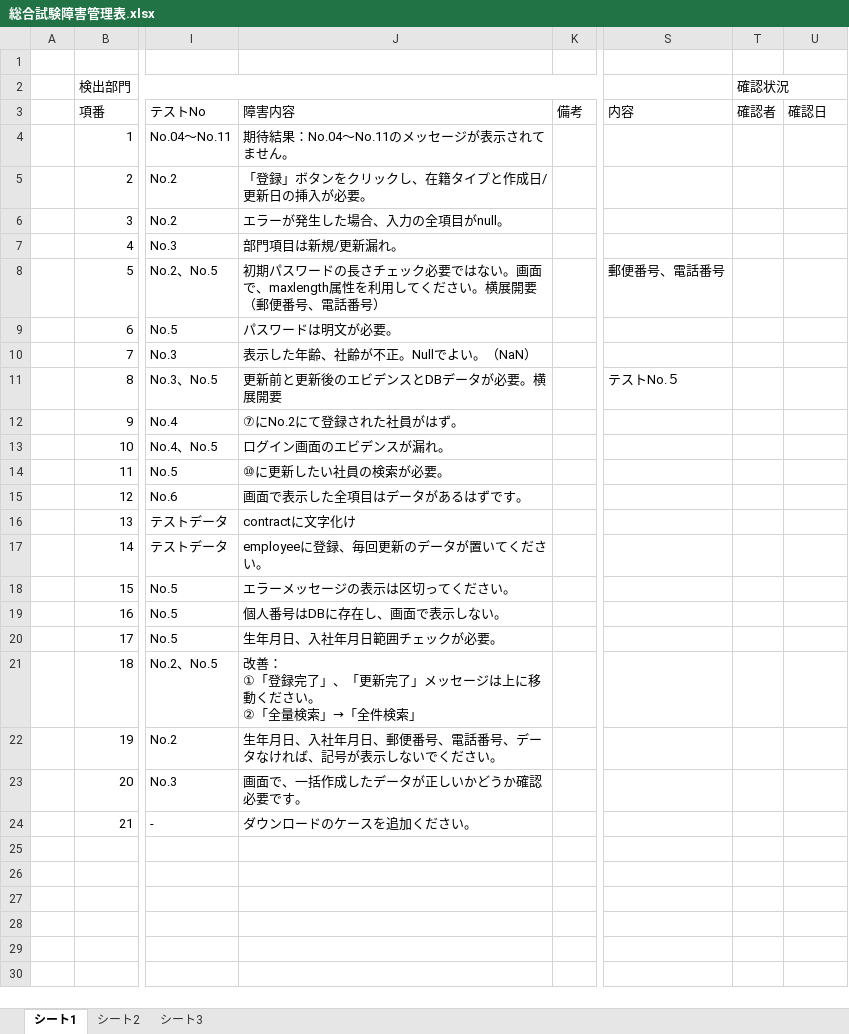
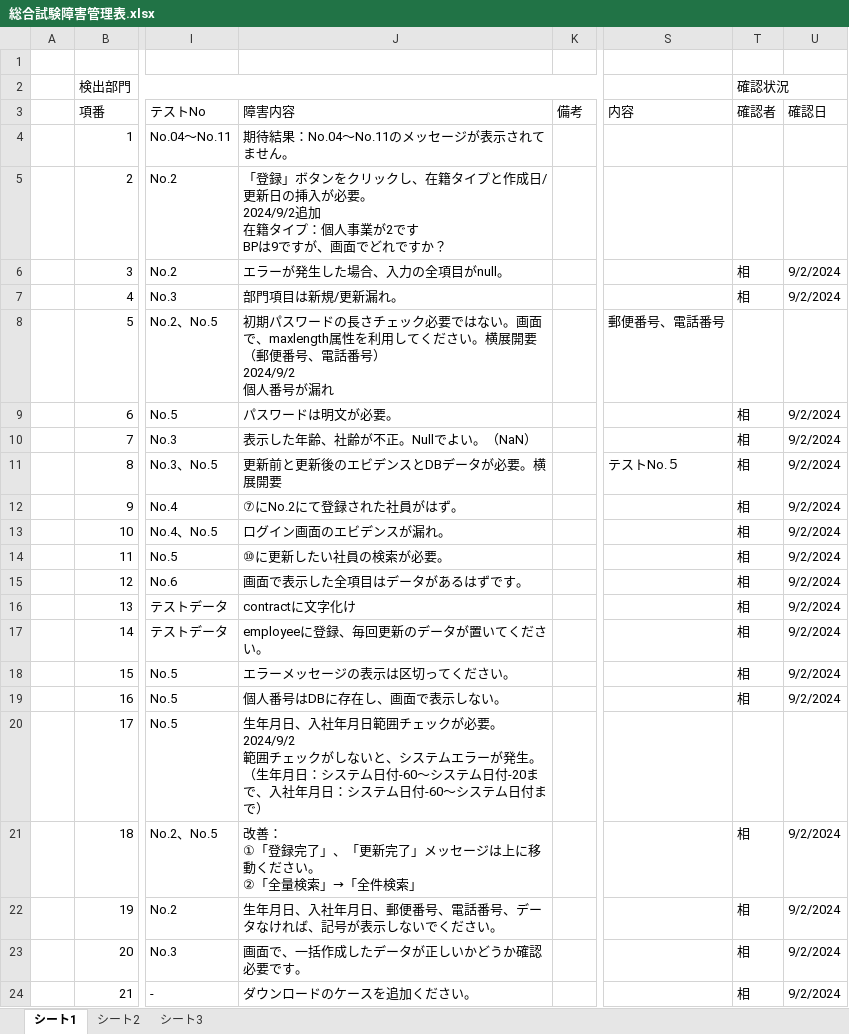
Before and after one commit to softtechSoft/emsm, an Excel workbook: DOC/総合テスト/総合試験障害管理表.xlsx, sheet シート1, drawn as a sheet; only a part is shown, gaps mark what is left out; values as stored, in another font and other column widths than the file's, no cell formats; conditional formats not drawn; ↵ is a line break in a cell; the diff names each change by its address in the sheet, - before the commit and + after, or states it on an @@ line.

```diff
--- a/DOC/総合テスト/総合試験障害管理表.xlsx (sheet シート1)
+++ b/DOC/総合テスト/総合試験障害管理表.xlsx (sheet シート1)
-J5 (障害内容): …が必要。
+J5 (障害内容): …が必要。 ↵ 2024/9/2追加 ↵ 在籍タイプ：個人事業が2です ↵ BPは9ですが、画面でどれですか？
-T6:T7 (確認者): (empty)
+T6:T7 (確認者): 相
-U6:U7 (確認日): (empty)
+U6:U7 (確認日): 9/2/2024
-J8 (障害内容): …話番号）
+J8 (障害内容): …話番号） ↵ 2024/9/2 ↵ 個人番号が漏れ
-T9:T19 (確認者): (empty)
+T9:T19 (確認者): 相
-U9:U19 (確認日): (empty)
+U9:U19 (確認日): 9/2/2024
-J20 (障害内容): …が必要。
+J20 (障害内容): …が必要。 ↵ 2024/9/2 ↵ 範囲チェックがしないと、システムエラーが発生。（生年月日：システム日付-60～システム日付-20まで、入社年月日：システム日付-60～システム日付まで）
-T21:T24 (確認者): (empty)
+T21:T24 (確認者): 相
-U21:U24 (確認日): (empty)
+U21:U24 (確認日): 9/2/2024
```
Also changed, not shown: cell formats, DOC/DB編/YYYYMM請求書_ソフトテク.xlsx, DOC/総合テスト/総合試験項目仕様書_自動請求.xlsx, 16 other files.
